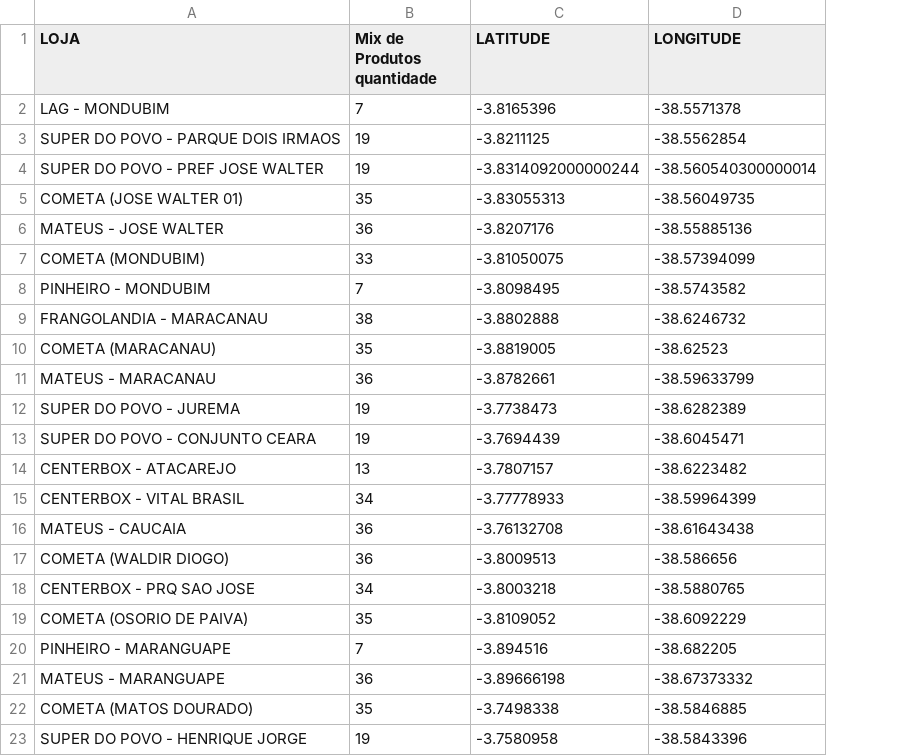
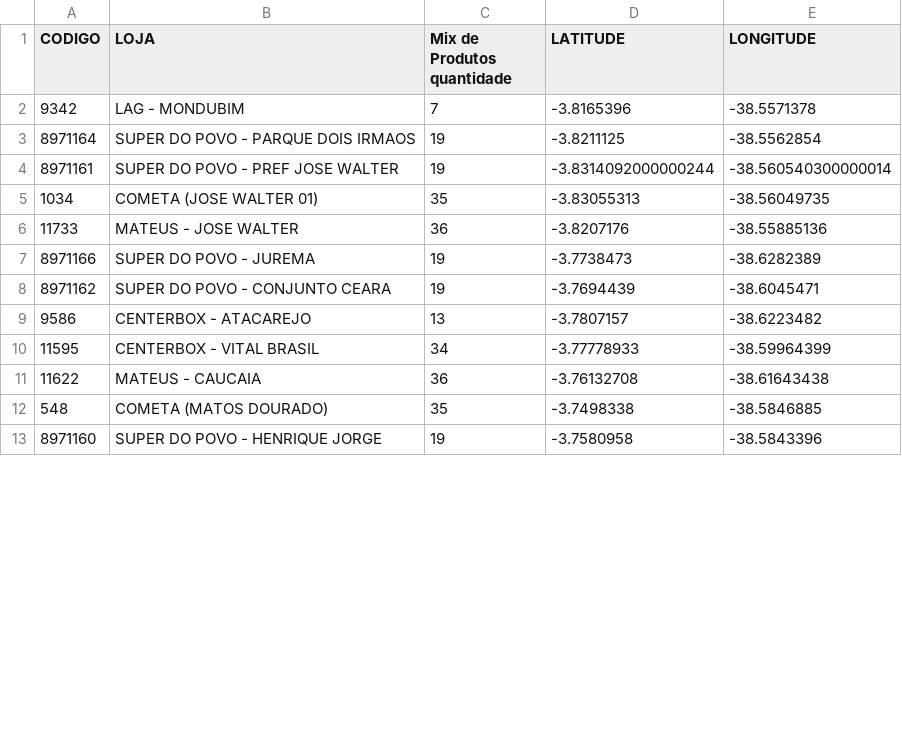
Before and after one commit to NicolasSimoes/MapaPromotes-As, a CSV file: rotas.csv, drawn as a sheet; only a part is shown; removed rows and columns are numbered as before the commit, all else as after; the diff names each change by its address in the sheet, - before the commit and + after, or states it on an @@ line.

```diff
--- a/rotas.csv
+++ b/rotas.csv
+column A (CODIGO), rows 2-13: 9342 | 8971164 | 8971161 | 1034 | 11733 | 8971166 | 8971162 | 9586 | 11595 | 11622 | 548 | 8971160
-row 7: COMETA (MONDUBIM) | 33 | -3.81050075 | -38.57394099
-row 8: PINHEIRO - MONDUBIM | 7 | -3.8098495 | -38.5743582
-row 9: FRANGOLANDIA - MARACANAU | 38 | -3.8802888 | -38.6246732
-row 10: COMETA (MARACANAU) | 35 | -3.8819005 | -38.62523
-row 11: MATEUS - MARACANAU | 36 | -3.8782661 | -38.59633799
-row 17: COMETA (WALDIR DIOGO) | 36 | -3.8009513 | -38.586656
-row 18: CENTERBOX - PRQ SAO JOSE | 34 | -3.8003218 | -38.5880765
-row 19: COMETA (OSORIO DE PAIVA) | 35 | -3.8109052 | -38.6092229
-row 20: PINHEIRO - MARANGUAPE | 7 | -3.894516 | -38.682205
-row 21: MATEUS - MARANGUAPE | 36 | -3.89666198 | -38.67373332
```
Also changed, not shown: 2 other files.
